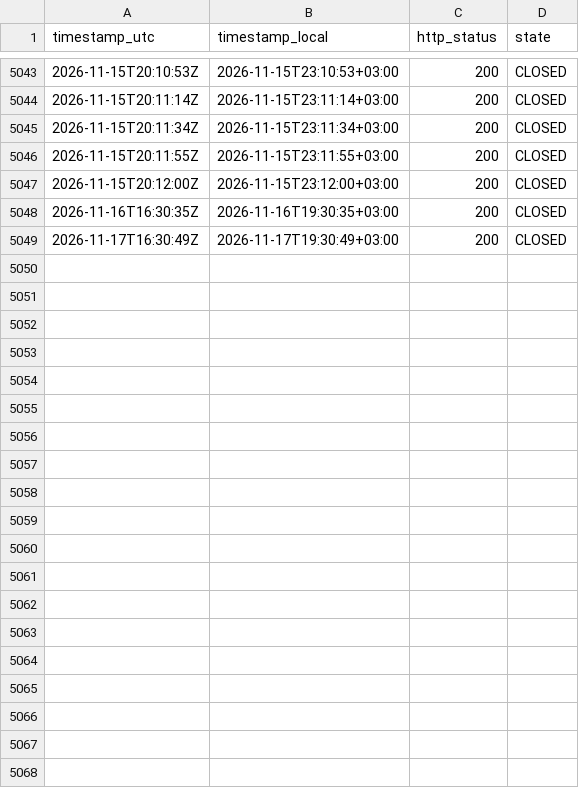
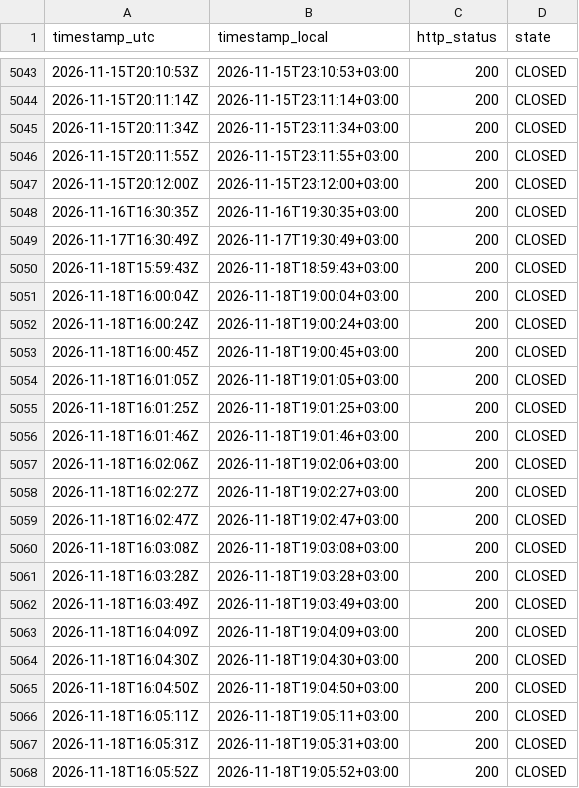
Before and after one commit to atalha1/islamweb-fatwa-notification, a CSV file: log/observations.csv, drawn as a sheet; only a part is shown, gaps mark what is left out; the diff covers the shown part only.

```diff
--- a/log/observations.csv
+++ b/log/observations.csv
@@ -5049 +5049,20 @@ timestamp_utc,timestamp_local,http_status,state
 2026-11-17T16:30:49Z,2026-11-17T19:30:49+03:00,200,CLOSED
+2026-11-18T15:59:43Z,2026-11-18T18:59:43+03:00,200,CLOSED
+2026-11-18T16:00:04Z,2026-11-18T19:00:04+03:00,200,CLOSED
+2026-11-18T16:00:24Z,2026-11-18T19:00:24+03:00,200,CLOSED
+2026-11-18T16:00:45Z,2026-11-18T19:00:45+03:00,200,CLOSED
+2026-11-18T16:01:05Z,2026-11-18T19:01:05+03:00,200,CLOSED
+2026-11-18T16:01:25Z,2026-11-18T19:01:25+03:00,200,CLOSED
+2026-11-18T16:01:46Z,2026-11-18T19:01:46+03:00,200,CLOSED
+2026-11-18T16:02:06Z,2026-11-18T19:02:06+03:00,200,CLOSED
+2026-11-18T16:02:27Z,2026-11-18T19:02:27+03:00,200,CLOSED
+2026-11-18T16:02:47Z,2026-11-18T19:02:47+03:00,200,CLOSED
+2026-11-18T16:03:08Z,2026-11-18T19:03:08+03:00,200,CLOSED
+2026-11-18T16:03:28Z,2026-11-18T19:03:28+03:00,200,CLOSED
+2026-11-18T16:03:49Z,2026-11-18T19:03:49+03:00,200,CLOSED
+2026-11-18T16:04:09Z,2026-11-18T19:04:09+03:00,200,CLOSED
+2026-11-18T16:04:30Z,2026-11-18T19:04:30+03:00,200,CLOSED
+2026-11-18T16:04:50Z,2026-11-18T19:04:50+03:00,200,CLOSED
+2026-11-18T16:05:11Z,2026-11-18T19:05:11+03:00,200,CLOSED
+2026-11-18T16:05:31Z,2026-11-18T19:05:31+03:00,200,CLOSED
+2026-11-18T16:05:52Z,2026-11-18T19:05:52+03:00,200,CLOSED
```
Also changed, not shown: 18 added rows elsewhere in this file, 1 other file.
